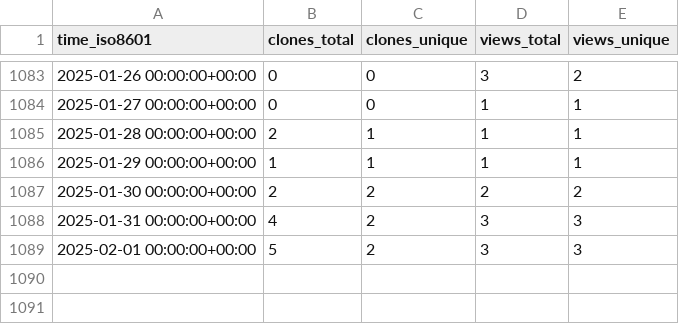
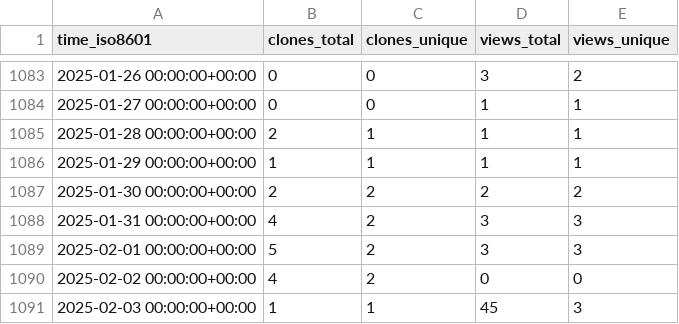
Before and after one commit to timmalich/edukiz, a CSV file: timmalich/edukiz/ghrs-data/views_clones_aggregate.csv, drawn as a sheet; only a part is shown, gaps mark what is left out.

```diff
--- a/timmalich/edukiz/ghrs-data/views_clones_aggregate.csv
+++ b/timmalich/edukiz/ghrs-data/views_clones_aggregate.csv
@@ -1089 +1089,3 @@ time_iso8601,clones_total,clones_unique,views_total,views_unique
 2025-02-01 00:00:00+00:00,5,2,3,3
+2025-02-02 00:00:00+00:00,4,2,0,0
+2025-02-03 00:00:00+00:00,1,1,45,3
```
Also changed, not shown: 1 other file.
